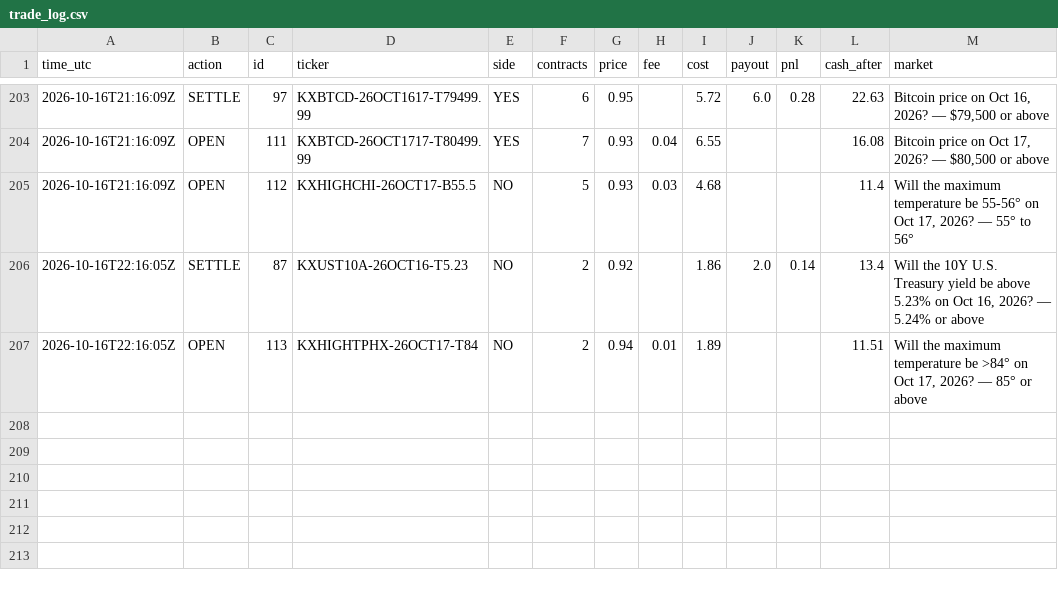
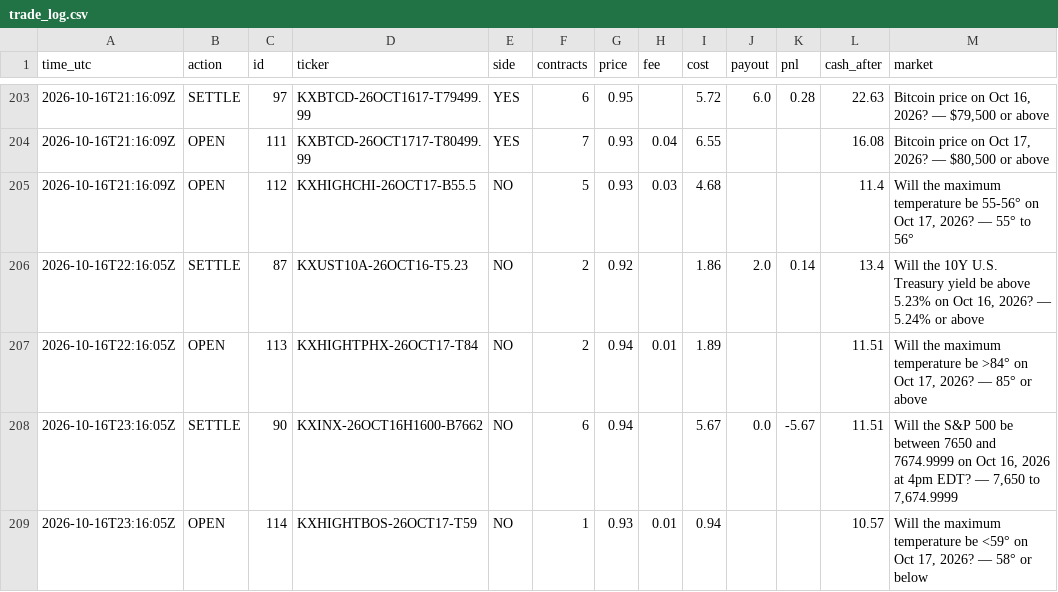
Before and after one commit to xne0nlight/kalshi-paper-bot, a CSV file: state/trade_log.csv, drawn as a sheet; only a part is shown, gaps mark what is left out.

```diff
--- a/state/trade_log.csv
+++ b/state/trade_log.csv
@@ -207 +207,3 @@ time_utc,action,id,ticker,side,contracts,price,fee,cost,payout,pnl,cash_after,ma
 2026-10-16T22:16:05Z,OPEN,113,KXHIGHTPHX-26OCT17-T84,NO,2,0.94,0.01,1.89,,,11.51,"Will the maximum temperature be >84° on Oct 17, 2026? — 85° or above"
+2026-10-16T23:16:05Z,SETTLE,90,KXINX-26OCT16H1600-B7662,NO,6,0.94,,5.67,0.0,-5.67,11.51,"Will the S&P 500 be between 7650 and 7674.9999 on Oct 16, 2026 at 4pm EDT? — 7,650 to 7,674.9999"
+2026-10-16T23:16:05Z,OPEN,114,KXHIGHTBOS-26OCT17-T59,NO,1,0.93,0.01,0.94,,,10.57,"Will the maximum temperature be <59° on Oct 17, 2026? — 58° or below"
```
Also changed, not shown: 3 other files.
